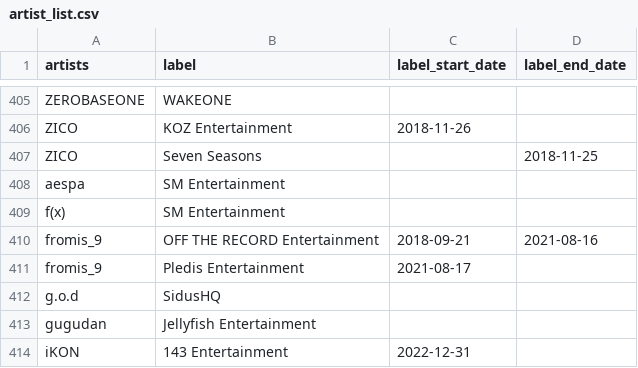
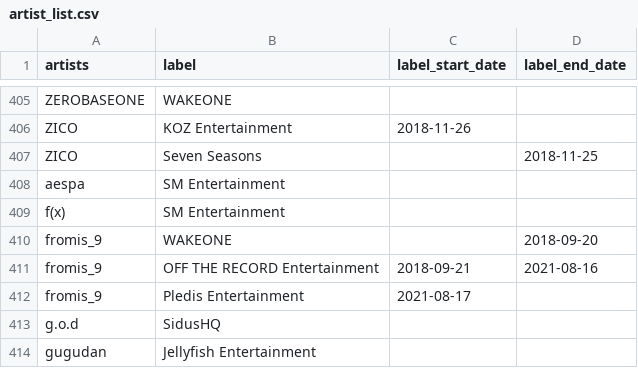
Before and after one commit to minigb/kpop-dataset, a CSV file: artist_list.csv, drawn as a sheet; only a part is shown, gaps mark what is left out; the shorter side is filled out with more unchanged rows; the diff names each change by its address in the sheet, - before the commit and + after, or states it on an @@ line.

Commit message:
Fix fromis 9

```diff
--- a/artist_list.csv
+++ b/artist_list.csv
+row 410: fromis_9 | WAKEONE |  | 2018-09-20
```
